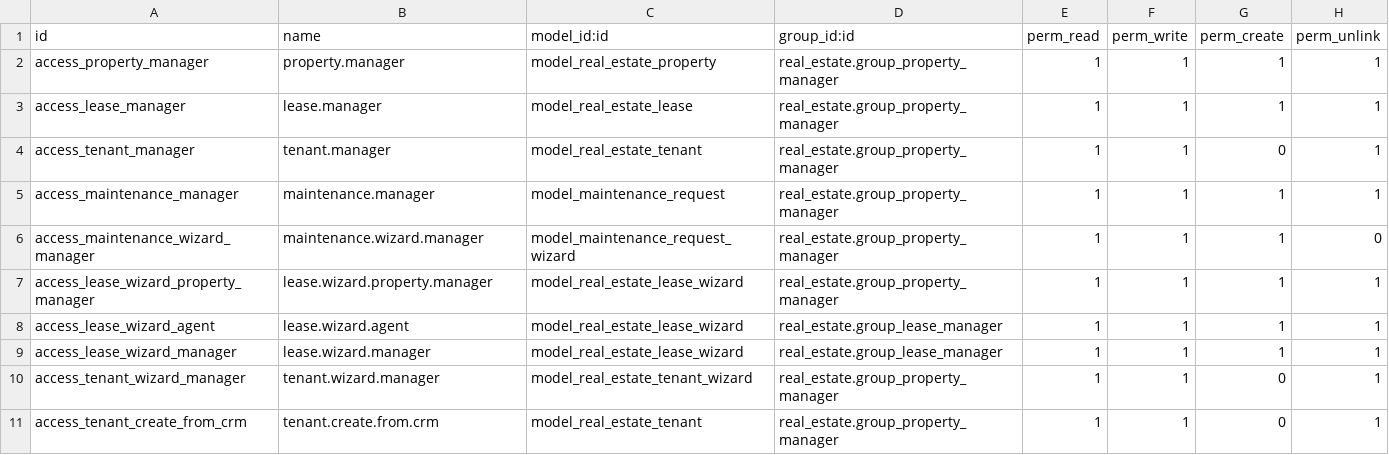
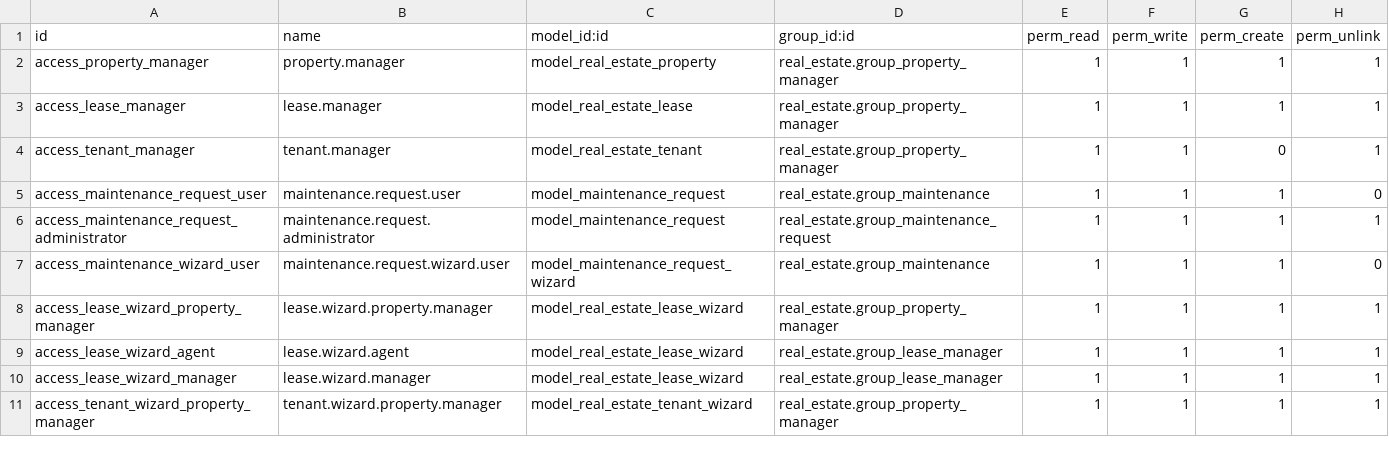
Before and after one commit to HazemShady/real_estate_project, a CSV file: real_estate/security/ir.model.access.csv, drawn as a sheet.

Commit message:
security

```diff
--- a/real_estate/security/ir.model.access.csv
+++ b/real_estate/security/ir.model.access.csv
@@ -4,4 +4,5 @@ access_lease_manager,lease.manager,model_real_estate_lease,real_estate.group_pro
 access_tenant_manager,tenant.manager,model_real_estate_tenant,real_estate.group_property_manager,1,1,0,1
-access_maintenance_manager,maintenance.manager,model_maintenance_request,real_estate.group_property_manager,1,1,1,1
-access_maintenance_wizard_manager,maintenance.wizard.manager,model_maintenance_request_wizard,real_estate.group_property_manager,1,1,1,0
+access_maintenance_request_user,maintenance.request.user,model_maintenance_request,real_estate.group_maintenance,1,1,1,0
+access_maintenance_request_administrator,maintenance.request.administrator,model_maintenance_request,real_estate.group_maintenance_request,1,1,1,1
+access_maintenance_wizard_user,maintenance.request.wizard.user,model_maintenance_request_wizard,real_estate.group_maintenance,1,1,1,0
 access_lease_wizard_property_manager,lease.wizard.property.manager,model_real_estate_lease_wizard,real_estate.group_property_manager,1,1,1,1
@@ -9,3 +10,2 @@ access_lease_wizard_agent,lease.wizard.agent,model_real_estate_lease_wizard,real
 access_lease_wizard_manager,lease.wizard.manager,model_real_estate_lease_wizard,real_estate.group_lease_manager,1,1,1,1
-access_tenant_wizard_manager,tenant.wizard.manager,model_real_estate_tenant_wizard,real_estate.group_property_manager,1,1,0,1
-access_tenant_create_from_crm,tenant.create.from.crm,model_real_estate_tenant,real_estate.group_property_manager,1,1,0,1
+access_tenant_wizard_property_manager,tenant.wizard.property.manager,model_real_estate_tenant_wizard,real_estate.group_property_manager,1,1,1,1
```
Also changed, not shown: 10 other files.
